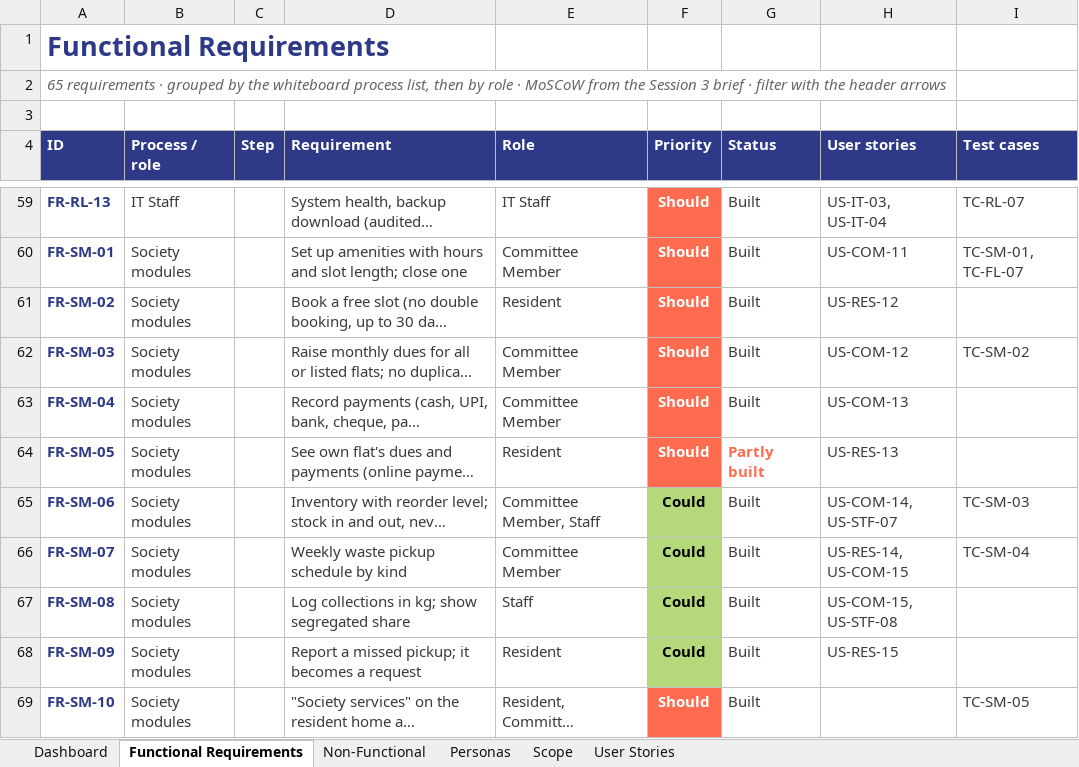
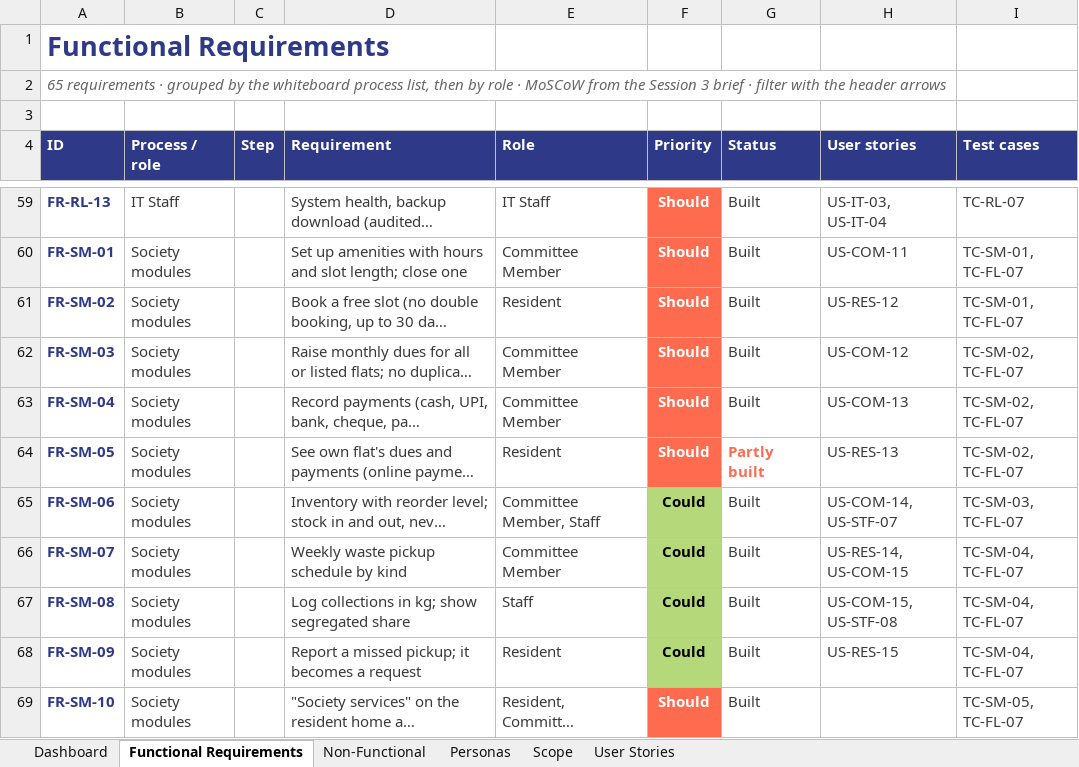
Before and after one commit to beerus-Ai/housing-portal, an Excel workbook: Requirements Documents/Requirements Register.xlsx, sheet Functional Requirements, drawn as a sheet; only a part is shown, gaps mark what is left out; long unchanged cells end in …; values as stored, in another font and other column widths than the file's, no borders; table styles not drawn; the diff names each change by its address in the sheet, - before the commit and + after, or states it on an @@ line.

```diff
--- a/Requirements Documents/Requirements Register.xlsx (sheet Functional Requirements)
+++ b/Requirements Documents/Requirements Register.xlsx (sheet Functional Requirements)
-I61 (Test cases): (empty)
+I61 (Test cases): TC-SM-01, TC-FL-07
-I62 (Test cases): TC-SM-02
+I62 (Test cases): TC-SM-02, TC-FL-07
-I63:I64 (Test cases): (empty)
+I63:I64 (Test cases): TC-SM-02, TC-FL-07
-I65 (Test cases): TC-SM-03
+I65 (Test cases): TC-SM-03, TC-FL-07
-I66 (Test cases): TC-SM-04
+I66 (Test cases): TC-SM-04, TC-FL-07
-I67:I68 (Test cases): (empty)
+I67:I68 (Test cases): TC-SM-04, TC-FL-07
-I69 (Test cases): TC-SM-05
+I69 (Test cases): TC-SM-05, TC-FL-07
```
Also changed, not shown: 10 other files.
